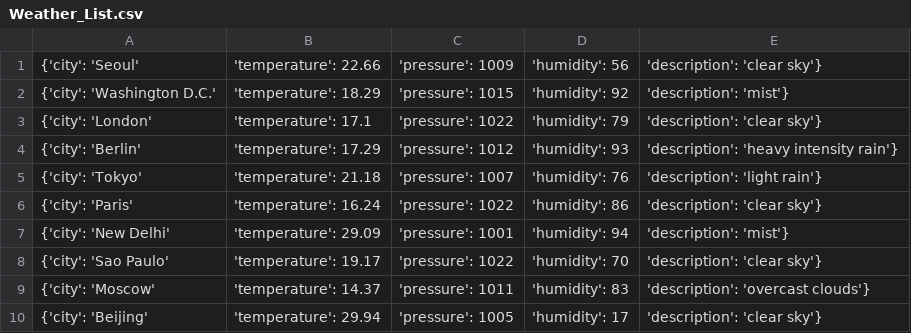
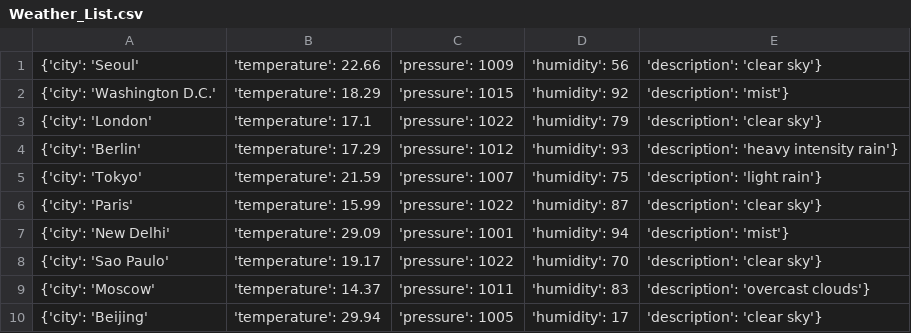
Before and after one commit to Alfie1996/Mega.github.io, a CSV file: Weather_List.csv, drawn as a sheet.

Commit message:
Auto commit at 2023-06-23 02:15:02.271667

```diff
--- a/Weather_List.csv
+++ b/Weather_List.csv
@@ -4,4 +4,4 @@
 {'city': 'Berlin', 'temperature': 17.29, 'pressure': 1012, 'humidity': 93, 'description': 'heavy intensity rain'}
-{'city': 'Tokyo', 'temperature': 21.18, 'pressure': 1007, 'humidity': 76, 'description': 'light rain'}
-{'city': 'Paris', 'temperature': 16.24, 'pressure': 1022, 'humidity': 86, 'description': 'clear sky'}
+{'city': 'Tokyo', 'temperature': 21.59, 'pressure': 1007, 'humidity': 75, 'description': 'light rain'}
+{'city': 'Paris', 'temperature': 15.99, 'pressure': 1022, 'humidity': 87, 'description': 'clear sky'}
 {'city': 'New Delhi', 'temperature': 29.09, 'pressure': 1001, 'humidity': 94, 'description': 'mist'}
```
